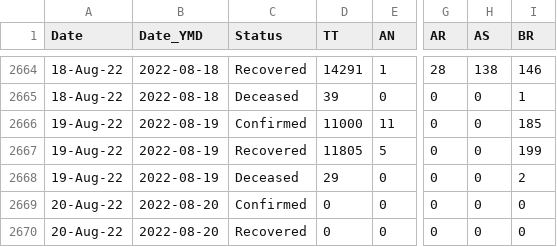
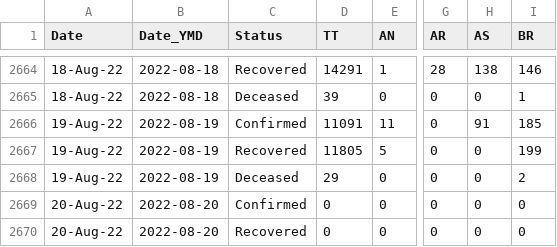
Before and after one commit to datakind-blr/covid19bharat_data, a CSV file: csv/latest/state_wise_daily.csv, drawn as a sheet; only a part is shown, gaps mark what is left out; the diff names each change by its address in the sheet, - before the commit and + after, or states it on an @@ line.

```diff
--- a/csv/latest/state_wise_daily.csv
+++ b/csv/latest/state_wise_daily.csv
-D2666 (TT): 11000
+D2666 (TT): 11091
-H2666 (AS): 0
+H2666 (AS): 91
```
Also changed, not shown: csv/latest/district_wise.csv, csv/latest/state_wise.csv, 10 other files.
